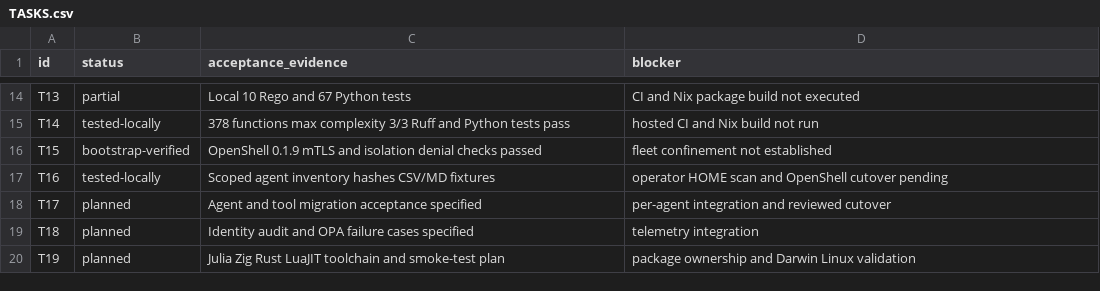
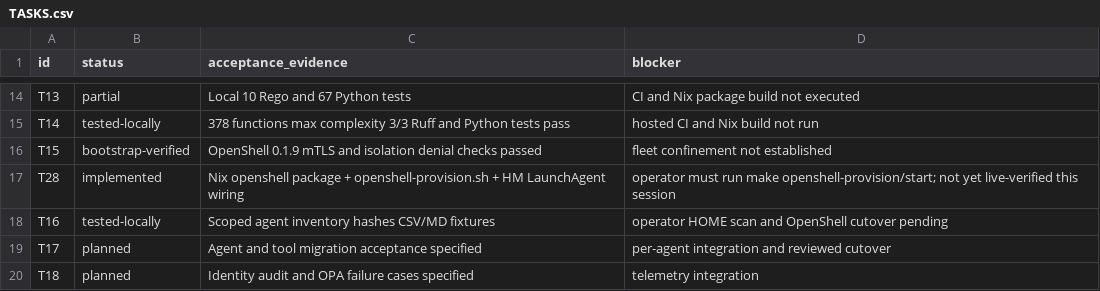
Before and after one commit to guillermolam/dev-env, a CSV file: TASKS.csv, drawn as a sheet; only a part is shown, gaps mark what is left out; the shorter side is filled out with more unchanged rows; the diff names each change by its address in the sheet, - before the commit and + after, or states it on an @@ line.

Commit message:
Pin OpenShell 0.1.9 via Nix and add operator provision scripts.
Replace Homebrew OpenShell with a flake-exposed package plus LaunchAgent
helpers so gateway bootstrap stays deterministic and operator-gated.

```diff
--- a/TASKS.csv
+++ b/TASKS.csv
+row 17: T28 | implemented | Nix openshell package + openshell-provision.sh + HM LaunchAgent wiring | operator must run make openshell-provision/start; not yet live-verified this session
```
Also changed, not shown: 15 other files.
